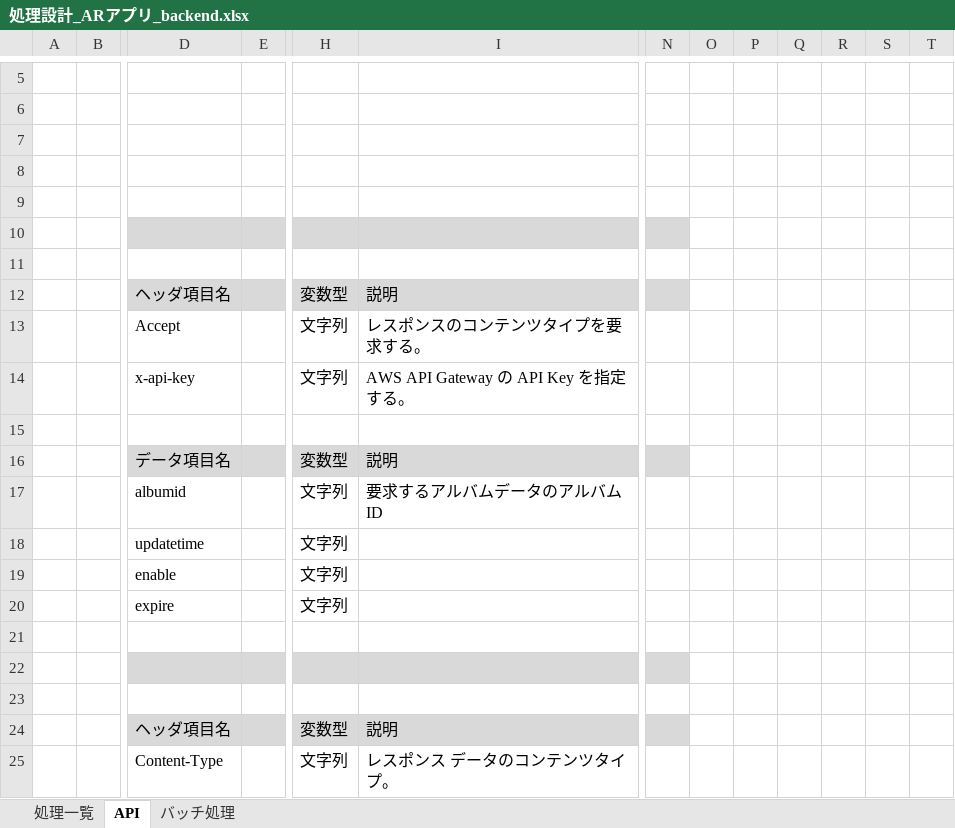
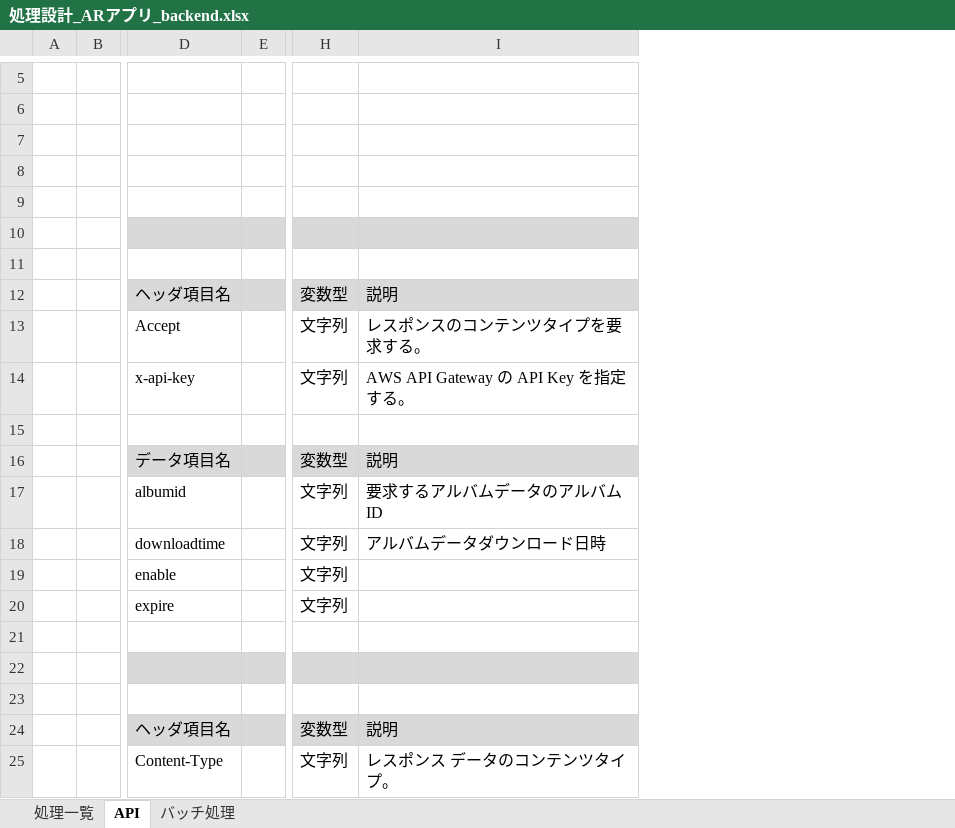
Before and after one commit to Rie-Ishimura/https-github.com-uetomae-msar_Documents_1, an Excel workbook: 01.設計/処理設計_ARアプリ_backend.xlsx, sheet API, drawn as a sheet; only a part is shown, gaps mark what is left out; values as stored, in another font and other column widths than the file's, no borders; removed rows and columns are numbered as before the commit, all else as after; rows hold the shown columns only; the diff covers the shown part only; the diff names each change by its address in the sheet, - before the commit and + after, or states it on an @@ line.

```diff
--- a/01.設計/処理設計_ARアプリ_backend.xlsx (sheet API)
+++ b/01.設計/処理設計_ARアプリ_backend.xlsx (sheet API)
-column E, empty
+column E, empty
-column N, empty
-column O, empty
-column P, empty
-column Q, empty
-column R, empty
-column S, empty
-column T, empty
-row 18:  |  | updatetime |  | 文字列
+row 18:  |  | downloadtime |  | 文字列 | アルバムデータダウンロード日時
```
Also changed, not shown: 14 added rows, 174 removed rows, 10 moved rows and 15 edited cells elsewhere in this sheet.
